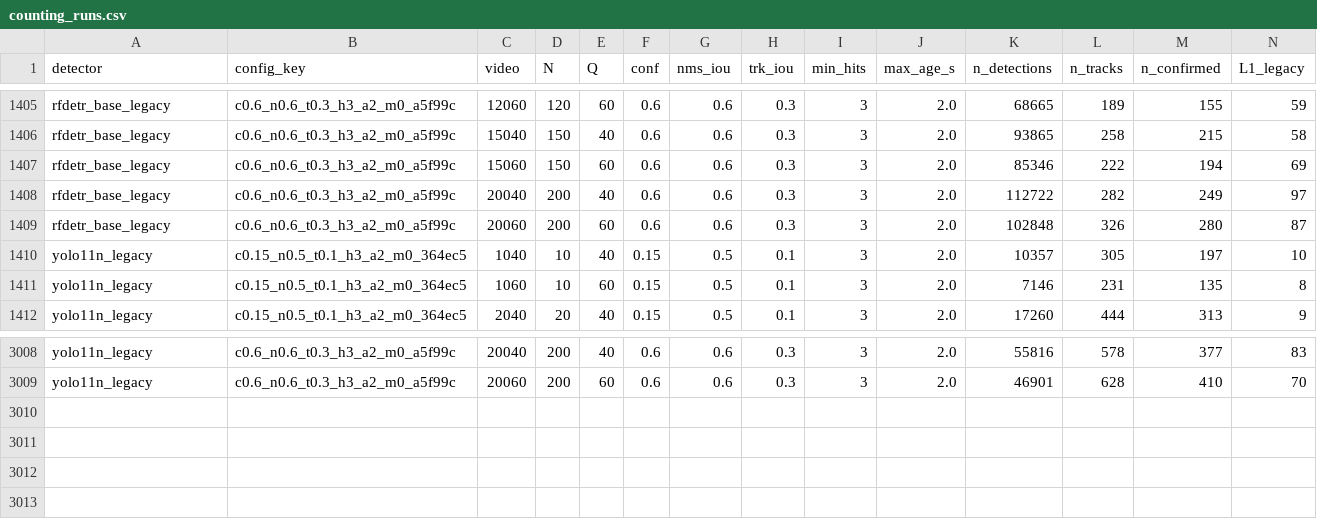
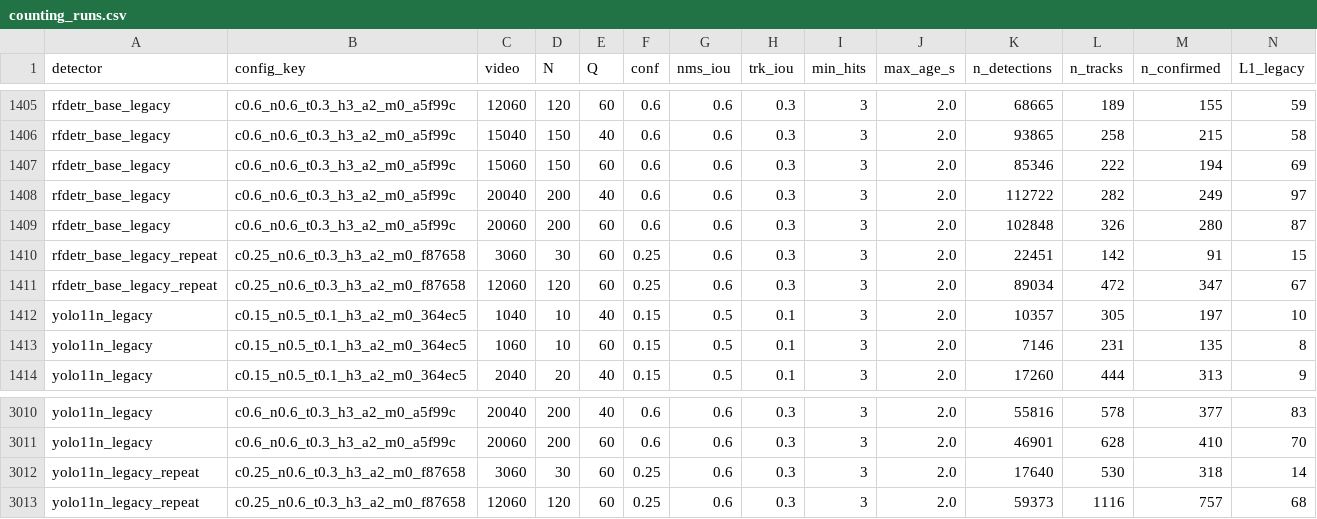
Before and after one commit to enesgul23/trackwood, a CSV file: results/counting_runs.csv, drawn as a sheet; only a part is shown, gaps mark what is left out; rows hold the shown columns only; the diff names each change by its address in the sheet, - before the commit and + after, or states it on an @@ line.

```diff
--- a/results/counting_runs.csv
+++ b/results/counting_runs.csv
+row 1410: rfdetr_base_legacy_repeat | c0.25_n0.6_t0.3_h3_a2_m0_f87658 | 3060 | 30 | 60 | 0.25 | 0.6 | 0.3 | 3 | 2.0 | 22451 | 142 | 91 | 15
+row 1411: rfdetr_base_legacy_repeat | c0.25_n0.6_t0.3_h3_a2_m0_f87658 | 12060 | 120 | 60 | 0.25 | 0.6 | 0.3 | 3 | 2.0 | 89034 | 472 | 347 | 67
+row 3012: yolo11n_legacy_repeat | c0.25_n0.6_t0.3_h3_a2_m0_f87658 | 3060 | 30 | 60 | 0.25 | 0.6 | 0.3 | 3 | 2.0 | 17640 | 530 | 318 | 14
+row 3013: yolo11n_legacy_repeat | c0.25_n0.6_t0.3_h3_a2_m0_f87658 | 12060 | 120 | 60 | 0.25 | 0.6 | 0.3 | 3 | 2.0 | 59373 | 1116 | 757 | 68
```
Also changed, not shown: 1 other file.
